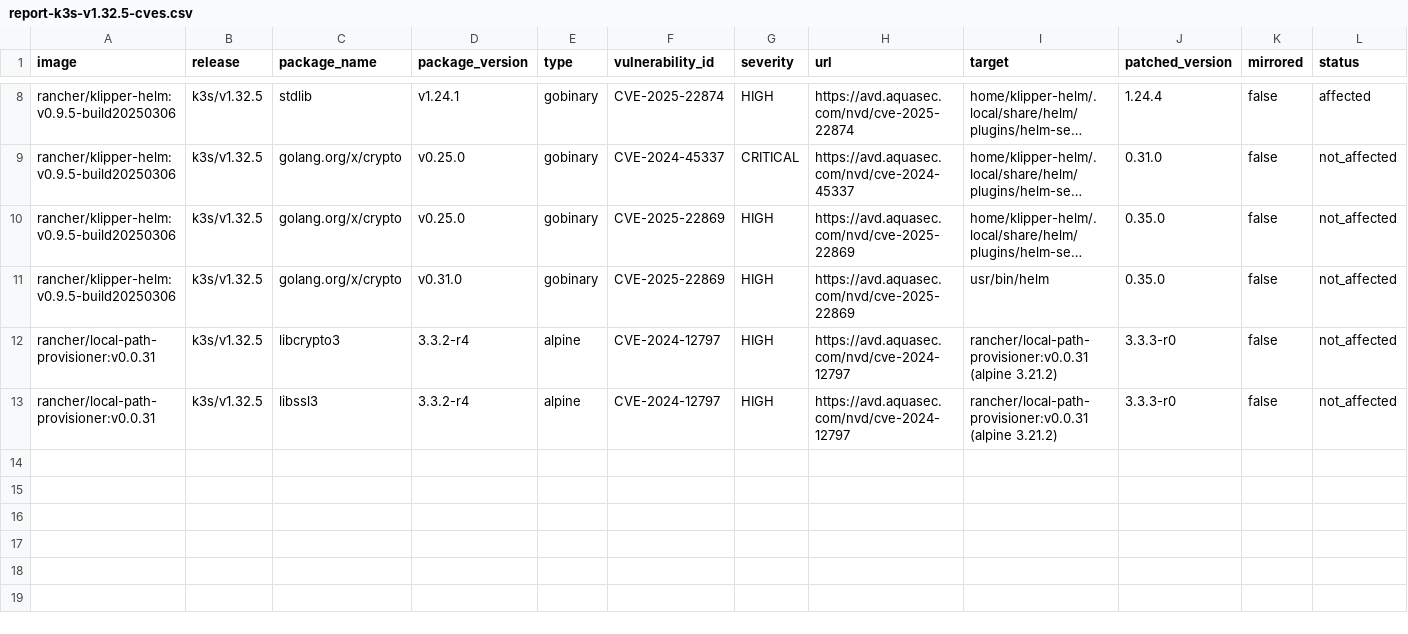
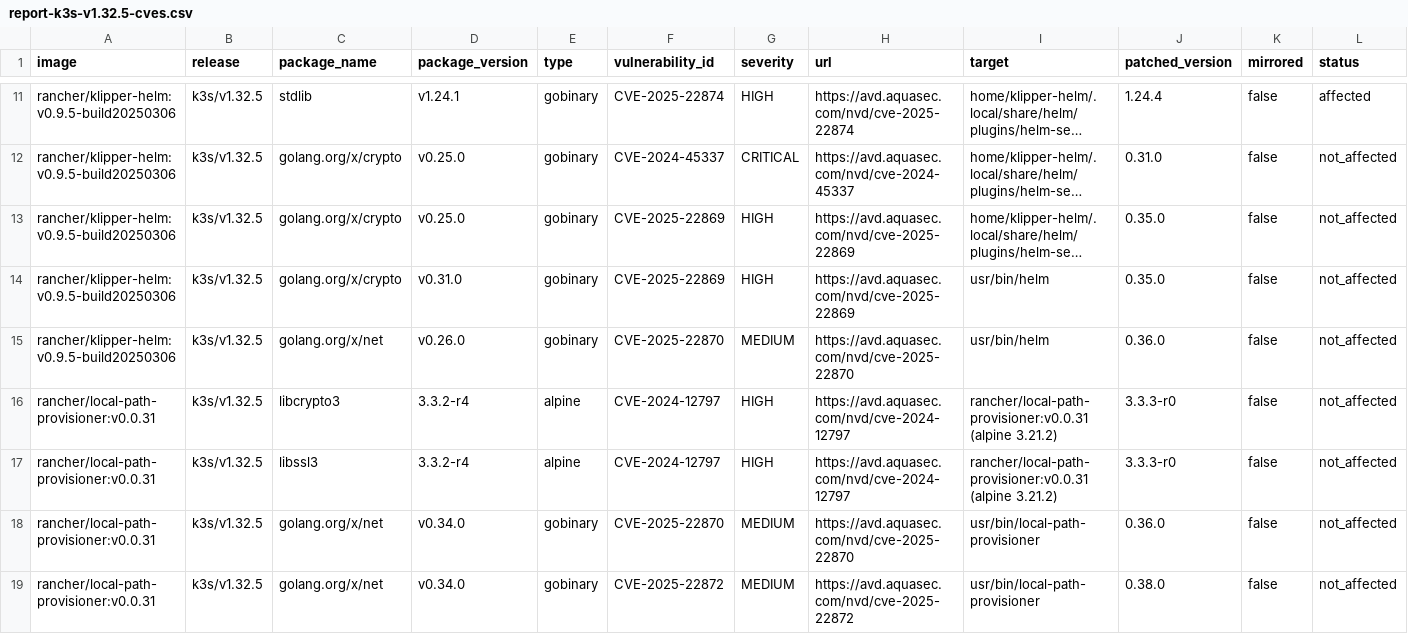
Before and after one commit to k3s-io/scans, a CSV file: docs/csv/report-k3s-v1.32.5-cves.csv, drawn as a sheet; only a part is shown, gaps mark what is left out; long unchanged cells end in …; rows hold the shown columns only; the diff covers the shown part only; the diff names each change by its address in the sheet, - before the commit and + after, or states it on an @@ line.

```diff
--- a/docs/csv/report-k3s-v1.32.5-cves.csv
+++ b/docs/csv/report-k3s-v1.32.5-cves.csv
+row 15: rancher/klipper-helm:v0.9.5-build20250306 | k3s/v1.32.5 | golang.org/x/net | v0.26.0 | gobinary | CVE-2025-22870 | MEDIUM | https://avd.aquasec.com/nvd/cve-2025-22870 | usr/bin/helm | 0.36.0 | false | not_affected
+row 18: rancher/local-path-provisioner:v0.0.31 | k3s/v1.32.5 | golang.org/x/net | v0.34.0 | gobinary | CVE-2025-22870 | MEDIUM | https://avd.aquasec.com/nvd/cve-2025-22870 | usr/bin/local-path-provisioner | 0.36.0 | false | not_affected
+row 19: rancher/local-path-provisioner:v0.0.31 | k3s/v1.32.5 | golang.org/x/net | v0.34.0 | gobinary | CVE-2025-22872 | MEDIUM | https://avd.aquasec.com/nvd/cve-2025-22872 | usr/bin/local-path-provisioner | 0.38.0 | false | not_affected
```
Also changed, not shown: 3 added rows elsewhere in this file, docs/csv/report-k3s-v1.30.13-cves.csv, docs/csv/report-k3s-v1.31.9-cves.csv, 5 other files.
